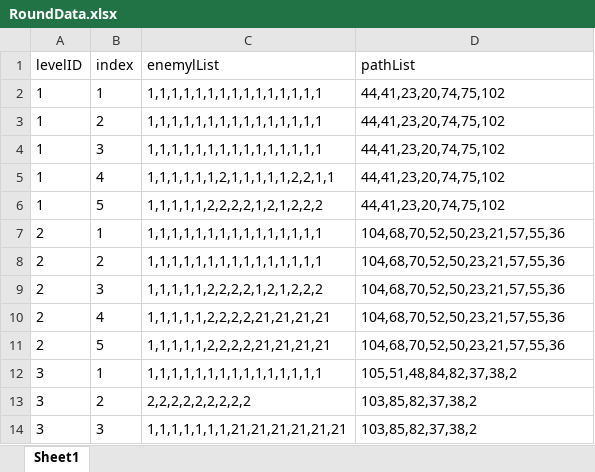
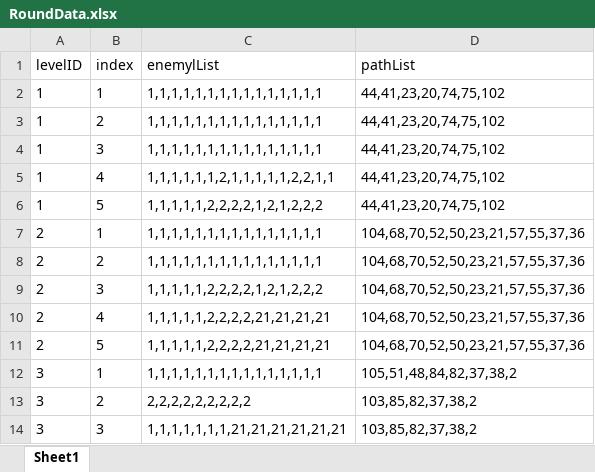
Before and after one commit to takararei/MyUnityGame, an Excel workbook: Excel/RoundData.xlsx, sheet Sheet1, drawn as a sheet; only a part is shown; values as stored, in another font and other column widths than the file's, no borders; the diff names each change by its address in the sheet, - before the commit and + after, or states it on an @@ line.

```diff
--- a/Excel/RoundData.xlsx (sheet Sheet1)
+++ b/Excel/RoundData.xlsx (sheet Sheet1)
-D7:D11 (pathList): 104,68,70,52,50,23,21,57,55,36
+D7:D11 (pathList): 104,68,70,52,50,23,21,57,55,37,36
```
Also changed, not shown: 25 other files.
